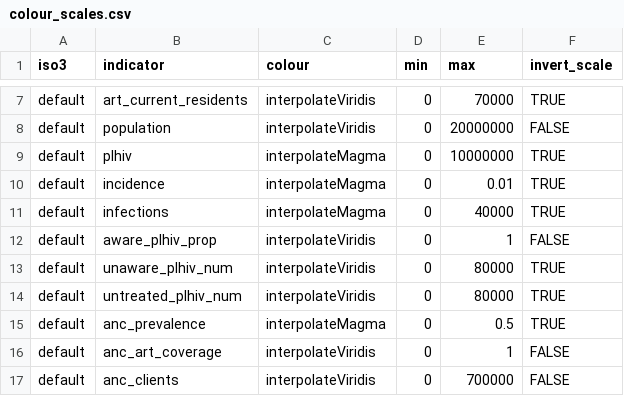
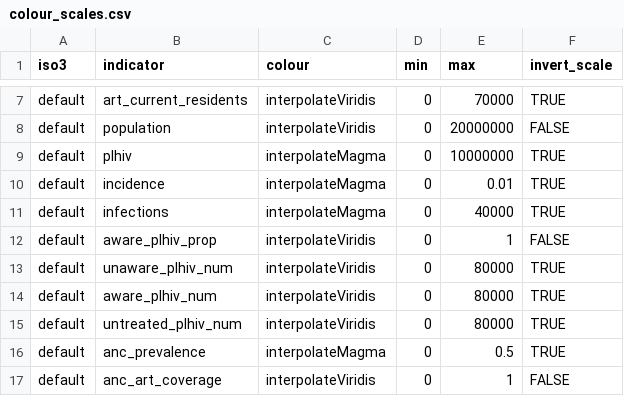
Before and after one commit to mrc-ide/naomi, a CSV file: inst/metadata/colour_scales.csv, drawn as a sheet; only a part is shown, gaps mark what is left out; the shorter side is filled out with more unchanged rows.

```diff
--- a/inst/metadata/colour_scales.csv
+++ b/inst/metadata/colour_scales.csv
@@ -13,2 +13,3 @@ default,aware_plhiv_prop,interpolateViridis,0,1,FALSE
 default,unaware_plhiv_num,interpolateViridis,0,80000,TRUE
+default,aware_plhiv_num,interpolateViridis,0,80000,TRUE
 default,untreated_plhiv_num,interpolateViridis,0,80000,TRUE
```
Also changed, not shown: inst/metadata/meta_indicator.csv, inst/metadata/metadata.csv, 7 other files.
